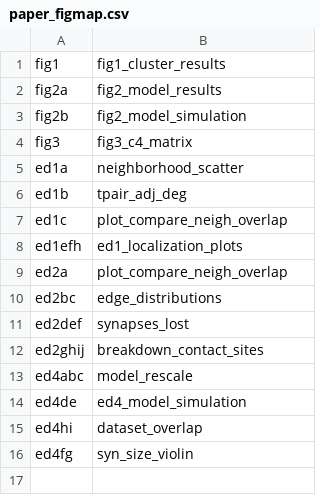
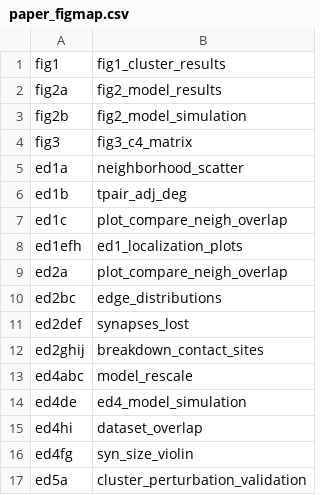
Before and after one commit to cabrittin/elegansbrainmap, a CSV file: paper_figmap.csv, drawn as a sheet; the diff names each change by its address in the sheet, - before the commit and + after, or states it on an @@ line.

```diff
--- a/paper_figmap.csv
+++ b/paper_figmap.csv
+row 17: ed5a | cluster_perturbation_validation
```
Also changed, not shown: 1 other file.
